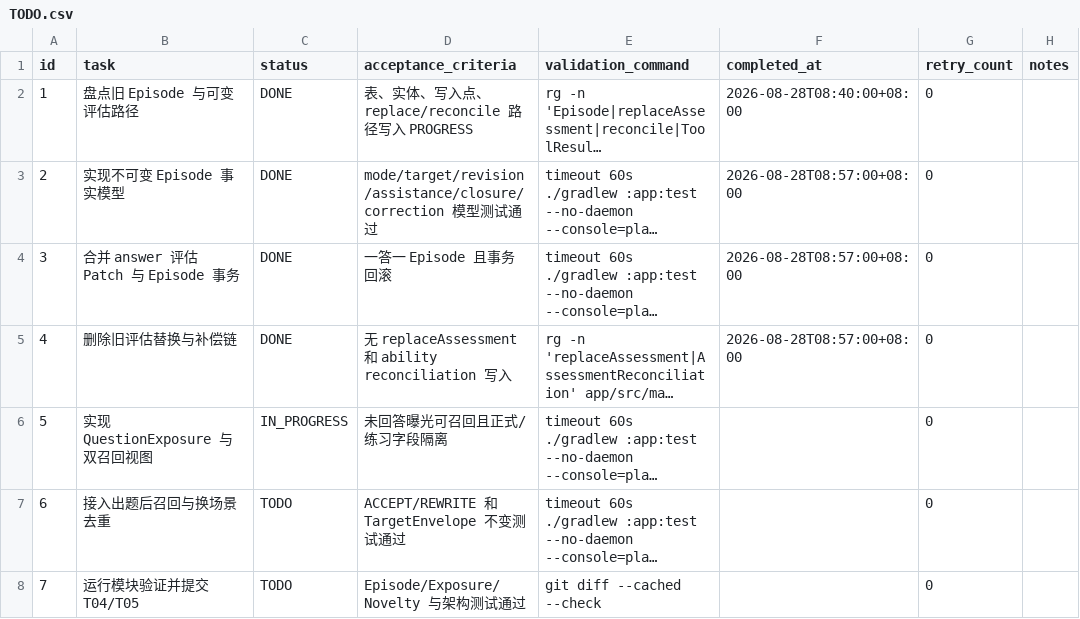
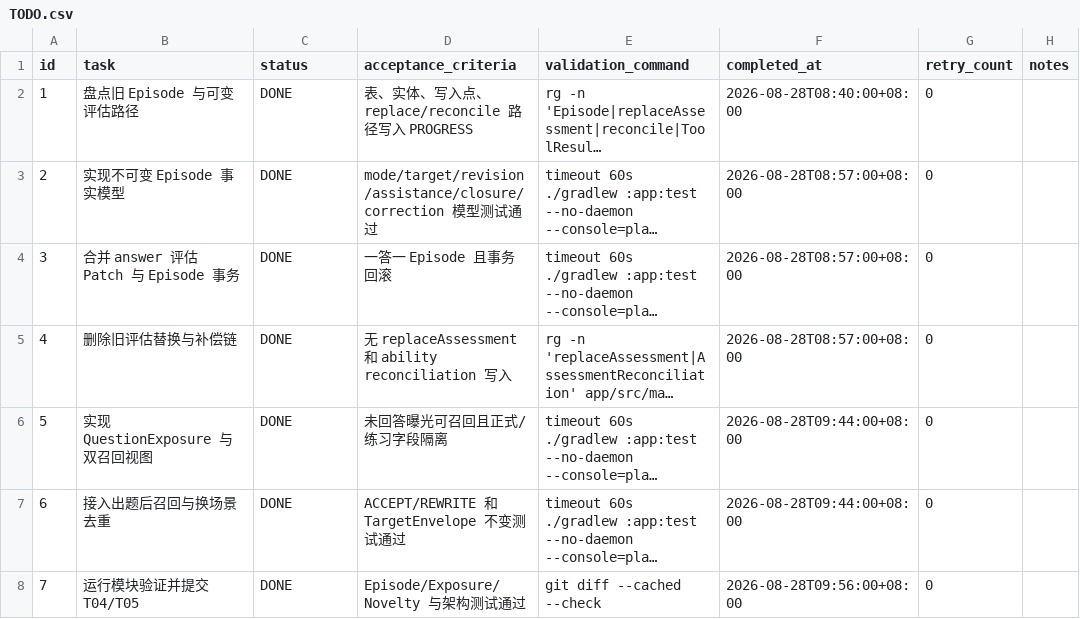
Before and after one commit to Belfast-byte/interview-guide-agent, a CSV file: .codex-tasks/20260827-memory-v4-epic/tasks/06-episodic/TODO.csv, drawn as a sheet; long unchanged cells end in …; the diff names each change by its address in the sheet, - before the commit and + after, or states it on an @@ line.

```diff
--- a/.codex-tasks/20260827-memory-v4-epic/tasks/06-episodic/TODO.csv
+++ b/.codex-tasks/20260827-memory-v4-epic/tasks/06-episodic/TODO.csv
-C6 (status): IN_PROGRESS
+C6 (status): DONE
-F6:F7 (completed_at): (empty)
+F6:F7 (completed_at): 2026-08-28T09:44:00+08:00
-C7:C8 (status): TODO
+C7:C8 (status): DONE
-F8 (completed_at): (empty)
+F8 (completed_at): 2026-08-28T09:56:00+08:00
```
Also changed, not shown: 46 other files.
